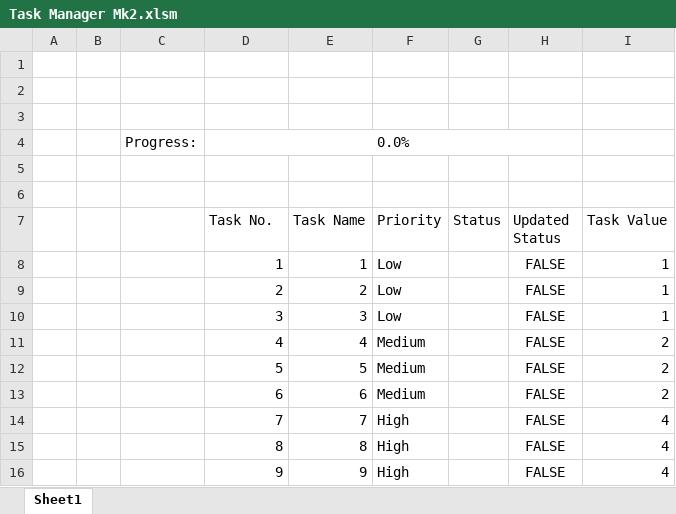
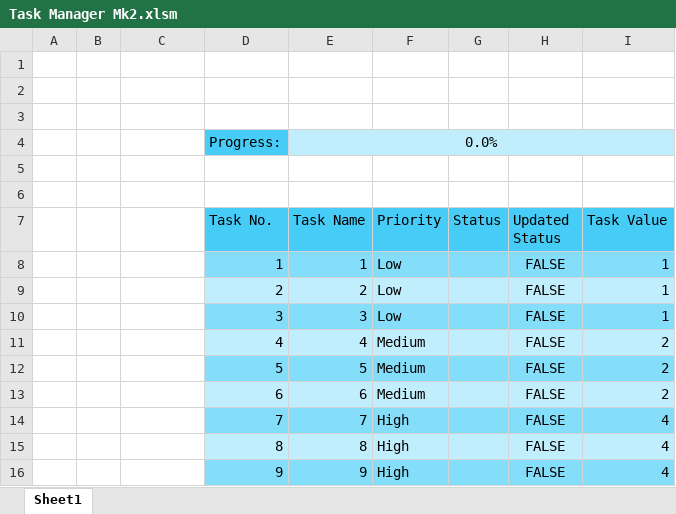
Before and after one commit to masonthegit/Developer-Starter, an Excel workbook: Task Manager Mk2.xlsm, sheet Sheet1, drawn as a sheet; values as stored, in another font and other column widths than the file's, no borders; charts and pictures and conditional formats not drawn; removed rows and columns are numbered as before the commit, all else as after; the diff names each change by its address in the sheet, - before the commit and + after, or states it on an @@ line.

Commit message:
Add files via upload

```diff
--- a/Task Manager Mk2.xlsm (sheet Sheet1)
+++ b/Task Manager Mk2.xlsm (sheet Sheet1)
-row 4:  |  | Progress: | 0.0%
+row 4:  |  |  | Progress: | 0.0%
-D7:I7 fill: none
+D7:I7 fill: #46CCF6
-D8:I8 fill: none
+D8:I8 fill: #84DDF9
-D9:I9 fill: none
+D9:I9 fill: #C1EEFC
-D10:I10 fill: none
+D10:I10 fill: #84DDF9
-D11:I11 fill: none
+D11:I11 fill: #C1EEFC
-D12:I12 fill: none
+D12:I12 fill: #84DDF9
-D13:I13 fill: none
+D13:I13 fill: #C1EEFC
-D14:I14 fill: none
+D14:I14 fill: #84DDF9
-D15:I15 fill: none
+D15:I15 fill: #C1EEFC
-D16:I16 fill: none
+D16:I16 fill: #84DDF9
```
Also changed, not shown: charts or pictures.
